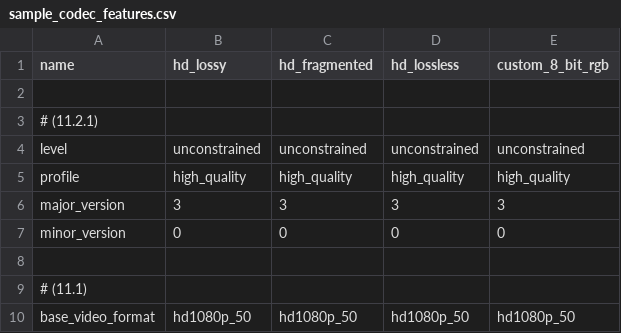
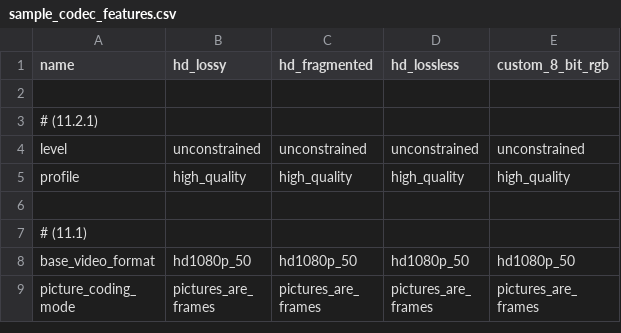
Before and after one commit to bbc/vc2_conformance, a CSV file: docs/source/_static/user_guide/sample_codec_features.csv, drawn as a sheet; only a part is shown; the shorter side is filled out with more unchanged rows; the diff names each change by its address in the sheet, - before the commit and + after, or states it on an @@ line.

Commit message:
Add checks and auto-fill for major_version/minor_version
The VC-2 spec specifies exactly how the major_version and minor_version fields
must be filled in based on which features are used (or not used) by a sequence.
For instance, if a stream uses certain preset frame rate indices it must have
a major_version of 3 whilst streams using plain-old low-delay coding should
have major_version set to 1.

Previously, the conformance software did not perform any of the above checks
when validating a bitstream. Furthermore, it also left choosing the
major_version and minor_version up to the user when generating decoder test
cases. This meant that it would be possible (in fact likely) that users would
generate non-conforming test cases!

This commit introduces checks in the conformance checking decoder to verify
that the correct major_version is set (and that minor_version is always 0).

This commit also removes the major_version/minor_version fields from the codec
features tables used by users to control the test case generator. Instead the
test case generator now automatically determines these values based on the
rules defined in the spec.

An (un)fortunate consequence of the above change is that a number of test cases
which previously incorrectly set major_version to 3 (or rather left it to
default to 3) began to fail. These tests were repaired to use the correct
number for the features used (resulting in a fair bit of noise in this diff,
sorry!).

```diff
--- a/docs/source/_static/user_guide/sample_codec_features.csv
+++ b/docs/source/_static/user_guide/sample_codec_features.csv
-row 6: major_version | 3 | 3 | 3 | 3
-row 7: minor_version | 0 | 0 | 0 | 0
```
Also changed, not shown: 30 other files.
